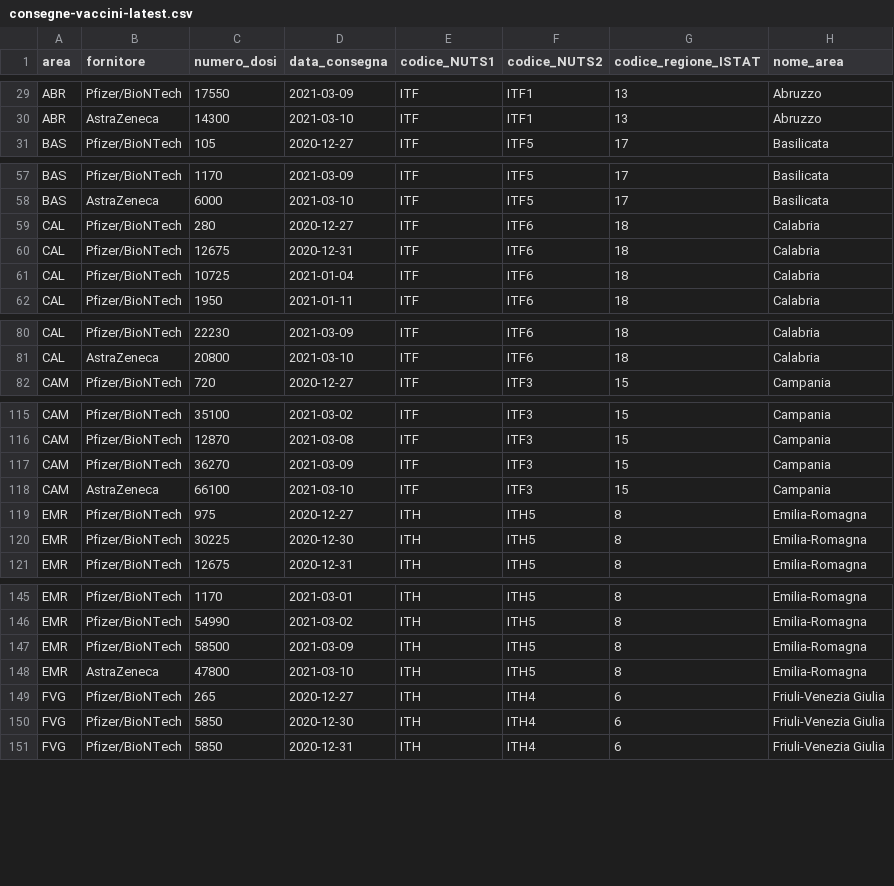
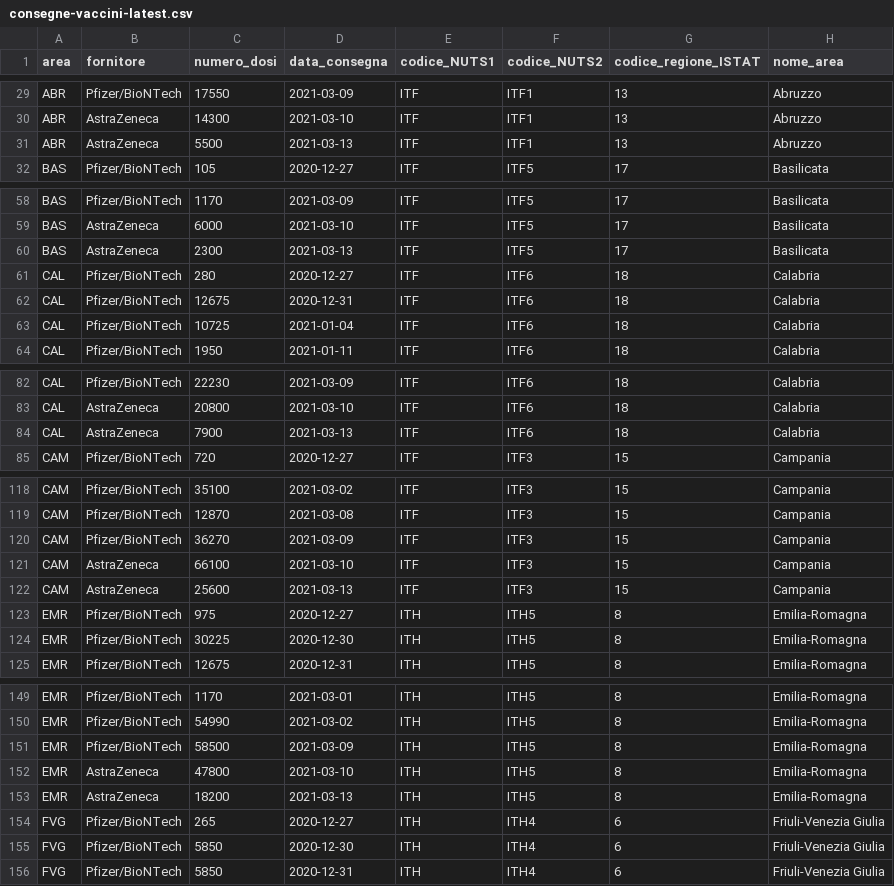
Before and after one commit to italia/covid19-opendata-vaccini, a CSV file: dati/consegne-vaccini-latest.csv, drawn as a sheet; only a part is shown, gaps mark what is left out; the diff covers the shown part only; the diff names each change by its address in the sheet, - before the commit and + after, or states it on an @@ line.

```diff
--- a/dati/consegne-vaccini-latest.csv
+++ b/dati/consegne-vaccini-latest.csv
+row 31: ABR | AstraZeneca | 5500 | 2021-03-13 | ITF | ITF1 | 13 | Abruzzo
+row 60: BAS | AstraZeneca | 2300 | 2021-03-13 | ITF | ITF5 | 17 | Basilicata
+row 84: CAL | AstraZeneca | 7900 | 2021-03-13 | ITF | ITF6 | 18 | Calabria
+row 122: CAM | AstraZeneca | 25600 | 2021-03-13 | ITF | ITF3 | 15 | Campania
+row 153: EMR | AstraZeneca | 18200 | 2021-03-13 | ITH | ITH5 | 8 | Emilia-Romagna
```
Also changed, not shown: 16 added rows elsewhere in this file, dati/anagrafica-vaccini-summary-latest.csv, dati/punti-somministrazione-tipologia.csv, 10 other files.
